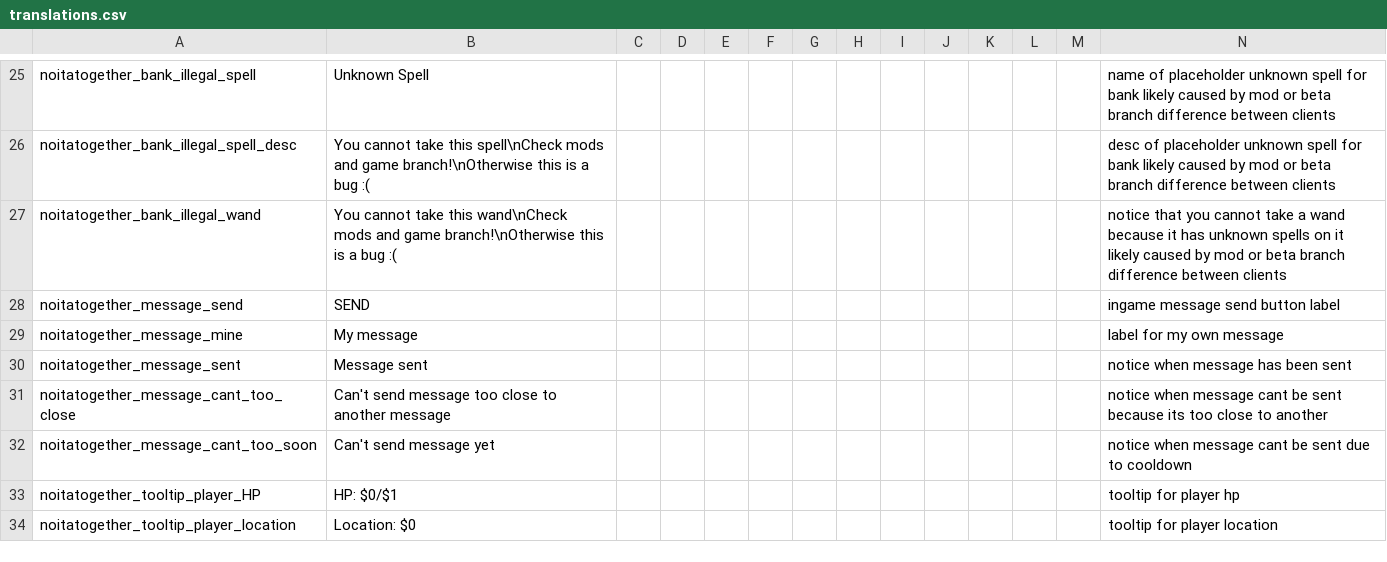
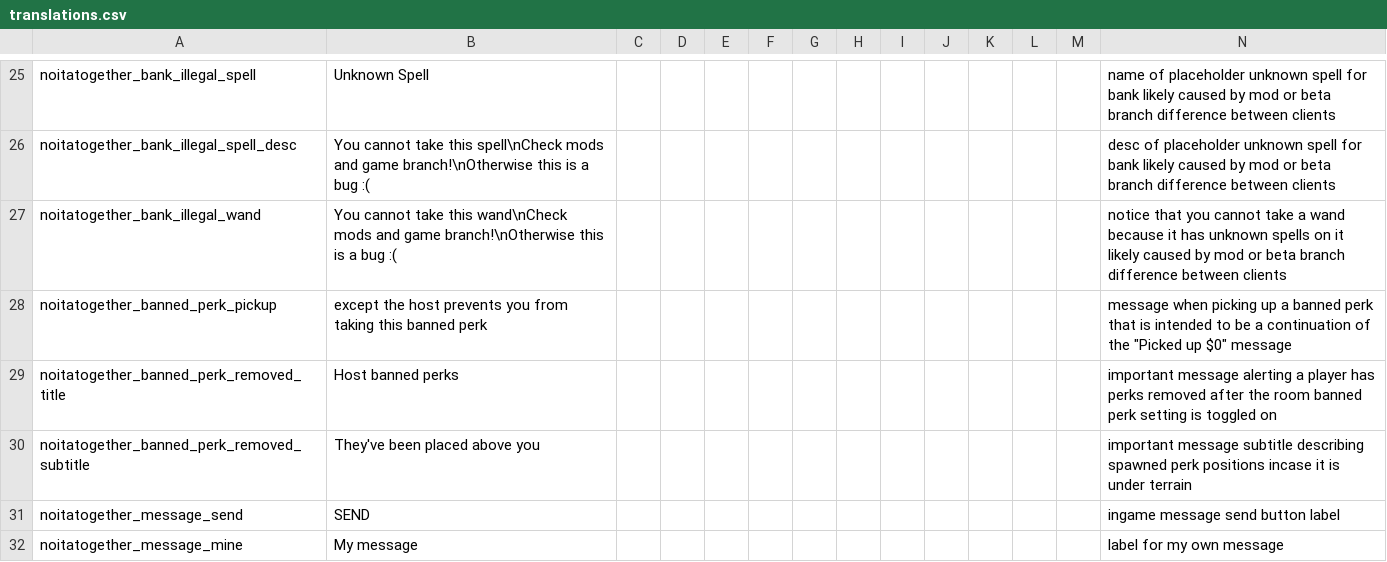
Before and after one commit to Noita-Together/noita-together, a CSV file: noita_mod/core/files/translations/translations.csv, drawn as a sheet; only a part is shown, gaps mark what is left out; the shorter side is filled out with more unchanged rows; rows hold the shown columns only; the diff names each change by its address in the sheet, - before the commit and + after, or states it on an @@ line.

Commit message:
Add Ban Perks feature with support for GLASS_CANNON

```diff
--- a/noita_mod/core/files/translations/translations.csv
+++ b/noita_mod/core/files/translations/translations.csv
+row 28: noitatogether_banned_perk_pickup | except the host prevents you from taking this banned perk |  |  |  |  |  |  |  |  |  |  |  | message when picking up a banned perk that is intended to be a continuation of the "Picked up $0" message
+row 29: noitatogether_banned_perk_removed_title | Host banned perks |  |  |  |  |  |  |  |  |  |  |  | important message alerting a player has perks removed after the room banned perk setting is toggled on
+row 30: noitatogether_banned_perk_removed_subtitle | They've been placed above you |  |  |  |  |  |  |  |  |  |  |  | important message subtitle describing spawned perk positions incase it is under terrain
```
Also changed, not shown: 12 other files.
